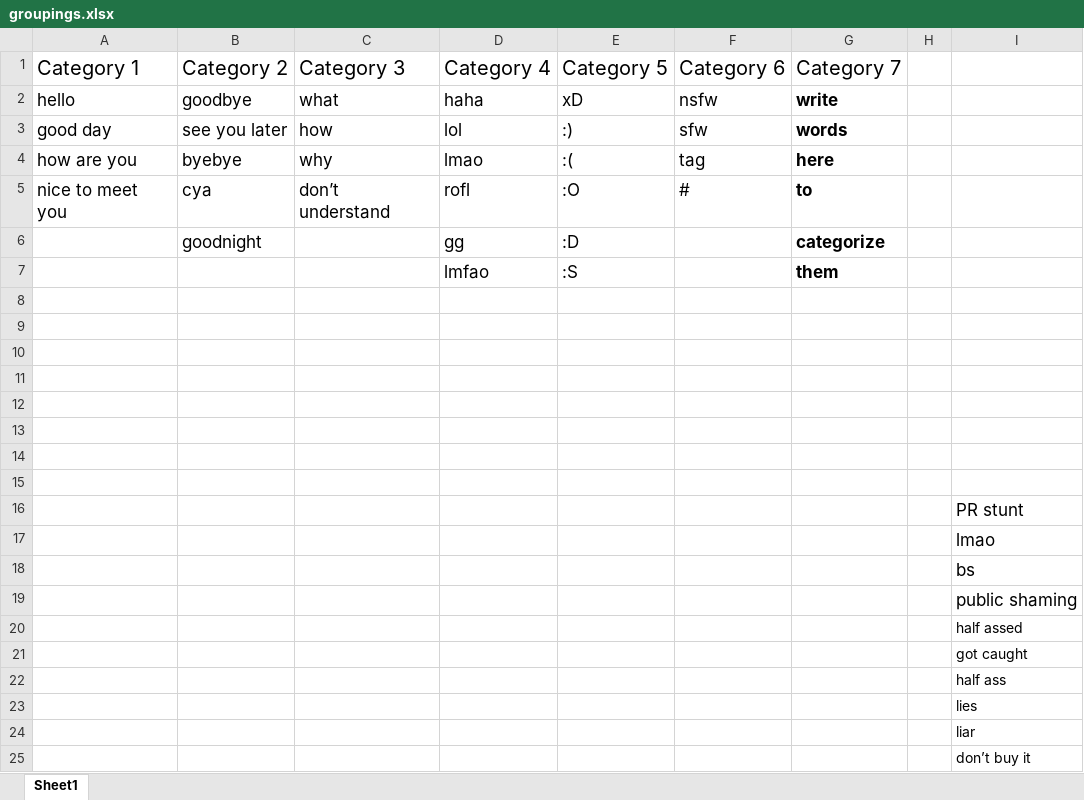
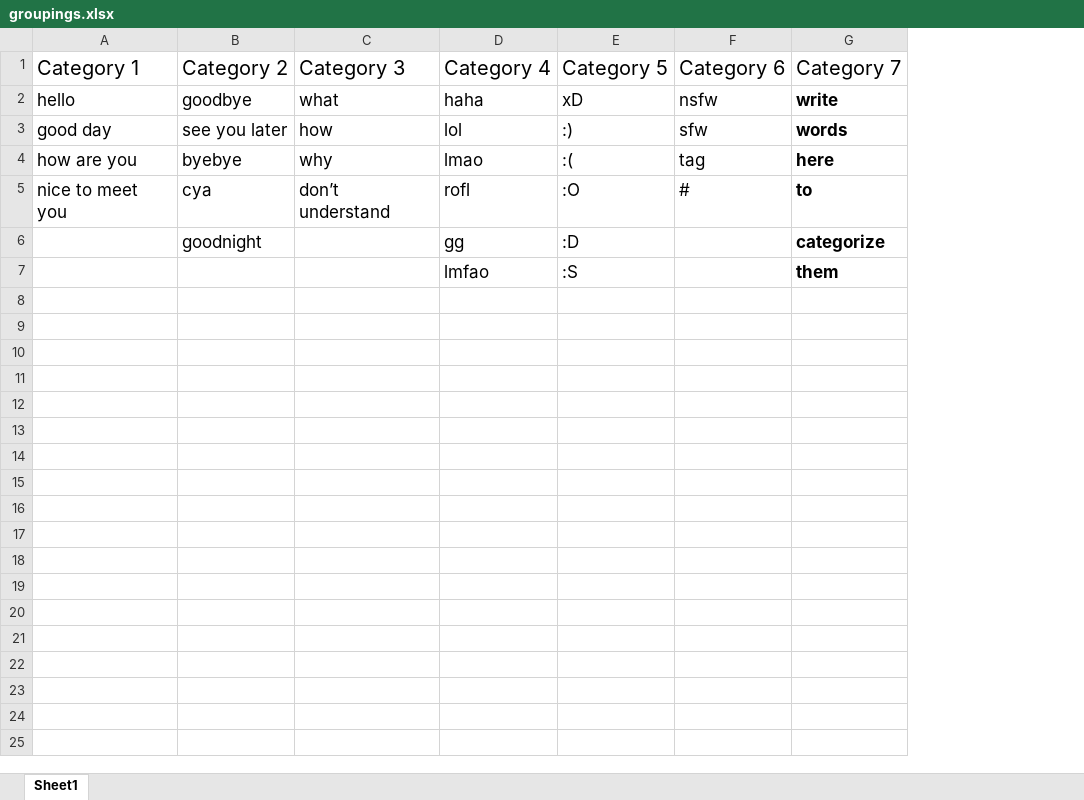
Before and after one commit to alan20062006/InstaComments2Excel, an Excel workbook: src/data/groupings.xlsx, sheet Sheet1, drawn as a sheet; values as stored, in another font and other column widths than the file's, no borders; the diff names each change by its address in the sheet, - before the commit and + after, or states it on an @@ line.

```diff
--- a/src/data/groupings.xlsx (sheet Sheet1)
+++ b/src/data/groupings.xlsx (sheet Sheet1)
-column H, empty
-column I, empty
-row 8: (empty)
-row 9: (empty)
-row 10: (empty)
-row 11: (empty)
-row 12: (empty)
-row 13: (empty)
-row 14: (empty)
-row 15: (empty)
-row 16:  |  |  |  |  |  |  |  | PR stunt
-row 17:  |  |  |  |  |  |  |  | lmao
-row 18:  |  |  |  |  |  |  |  | bs
-row 19:  |  |  |  |  |  |  |  | public shaming
-row 20:  |  |  |  |  |  |  |  | half assed
-row 21:  |  |  |  |  |  |  |  | got caught
-row 22:  |  |  |  |  |  |  |  | half ass
-row 23:  |  |  |  |  |  |  |  | lies
-row 24:  |  |  |  |  |  |  |  | liar
-row 25:  |  |  |  |  |  |  |  | don’t buy it
```
Also changed, not shown: 1 other file.
